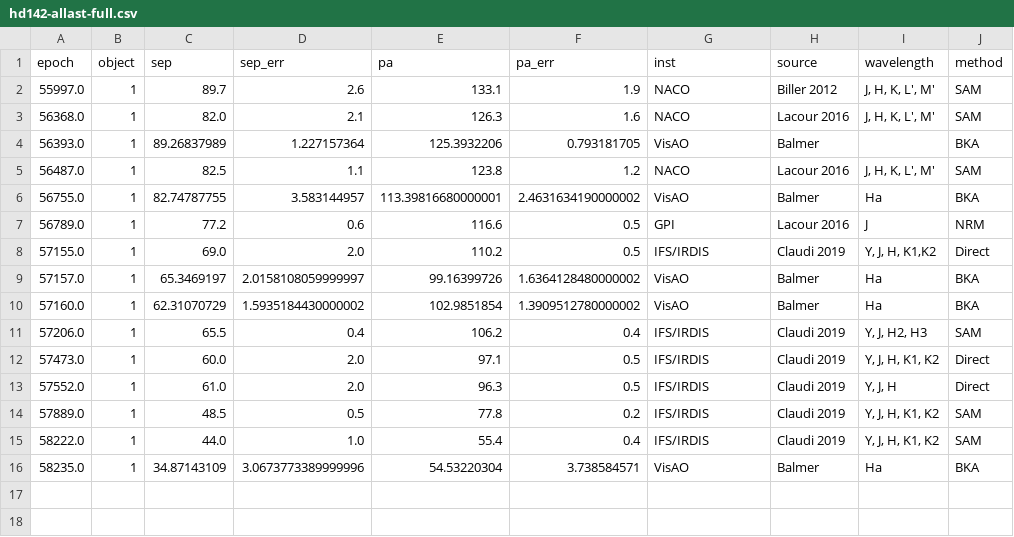
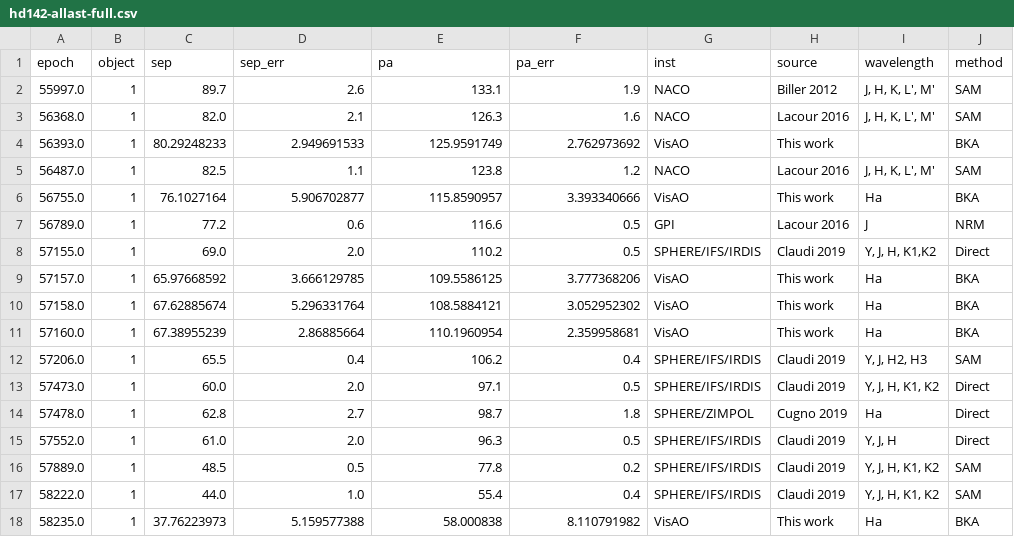
Before and after one commit to wbalmer/diskShapers, a CSV file: bayesianAstrometry/hd142-allast-full.csv, drawn as a sheet.

```diff
--- a/bayesianAstrometry/hd142-allast-full.csv
+++ b/bayesianAstrometry/hd142-allast-full.csv
@@ -3,14 +3,16 @@ epoch,object,sep,sep_err,pa,pa_err,inst,source,wavelength,method
 56368.0,1,82.0,2.1,126.3,1.6,NACO,Lacour 2016,"J, H, K, L', M'",SAM
-56393.0,1,89.26837989,1.227157364,125.3932206,0.793181705,VisAO,Balmer,,BKA
+56393.0,1,80.29248233,2.949691533,125.9591749,2.762973692,VisAO,This work,,BKA
 56487.0,1,82.5,1.1,123.8,1.2,NACO,Lacour 2016,"J, H, K, L', M'",SAM
-56755.0,1,82.74787755,3.583144957,113.39816680000001,2.4631634190000002,VisAO,Balmer,Ha,BKA
+56755.0,1,76.1027164,5.906702877,115.8590957,3.393340666,VisAO,This work,Ha,BKA
 56789.0,1,77.2,0.6,116.6,0.5,GPI,Lacour 2016,J,NRM
-57155.0,1,69.0,2.0,110.2,0.5,IFS/IRDIS,Claudi 2019,"Y, J, H, K1,K2",Direct
-57157.0,1,65.3469197,2.0158108059999997,99.16399726,1.6364128480000002,VisAO,Balmer,Ha,BKA
-57160.0,1,62.31070729,1.5935184430000002,102.9851854,1.3909512780000002,VisAO,Balmer,Ha,BKA
-57206.0,1,65.5,0.4,106.2,0.4,IFS/IRDIS,Claudi 2019,"Y, J, H2, H3",SAM
-57473.0,1,60.0,2.0,97.1,0.5,IFS/IRDIS,Claudi 2019,"Y, J, H, K1, K2",Direct
-57552.0,1,61.0,2.0,96.3,0.5,IFS/IRDIS,Claudi 2019,"Y, J, H",Direct
-57889.0,1,48.5,0.5,77.8,0.2,IFS/IRDIS,Claudi 2019,"Y, J, H, K1, K2",SAM
-58222.0,1,44.0,1.0,55.4,0.4,IFS/IRDIS,Claudi 2019,"Y, J, H, K1, K2",SAM
-58235.0,1,34.87143109,3.0673773389999996,54.53220304,3.738584571,VisAO,Balmer,Ha,BKA
+57155.0,1,69.0,2.0,110.2,0.5,SPHERE/IFS/IRDIS,Claudi 2019,"Y, J, H, K1,K2",Direct
+57157.0,1,65.97668592,3.666129785,109.5586125,3.777368206,VisAO,This work,Ha,BKA
+57158.0,1,67.62885674,5.296331764,108.5884121,3.052952302,VisAO,This work,Ha,BKA
+57160.0,1,67.38955239,2.86885664,110.1960954,2.359958681,VisAO,This work,Ha,BKA
+57206.0,1,65.5,0.4,106.2,0.4,SPHERE/IFS/IRDIS,Claudi 2019,"Y, J, H2, H3",SAM
+57473.0,1,60.0,2.0,97.1,0.5,SPHERE/IFS/IRDIS,Claudi 2019,"Y, J, H, K1, K2",Direct
+57478.0,1,62.8,2.7,98.7,1.8,SPHERE/ZIMPOL,Cugno 2019,Ha,Direct
+57552.0,1,61.0,2.0,96.3,0.5,SPHERE/IFS/IRDIS,Claudi 2019,"Y, J, H",Direct
+57889.0,1,48.5,0.5,77.8,0.2,SPHERE/IFS/IRDIS,Claudi 2019,"Y, J, H, K1, K2",SAM
+58222.0,1,44.0,1.0,55.4,0.4,SPHERE/IFS/IRDIS,Claudi 2019,"Y, J, H, K1, K2",SAM
+58235.0,1,37.76223973,5.159577388,58.000838,8.110791982,VisAO,This work,Ha,BKA
```
Also changed, not shown: astroCalib/B2-B3-orbitizetab.csv, bayesianAstrometry/hd142-allast-orbitizelike.csv, 19 other files.
